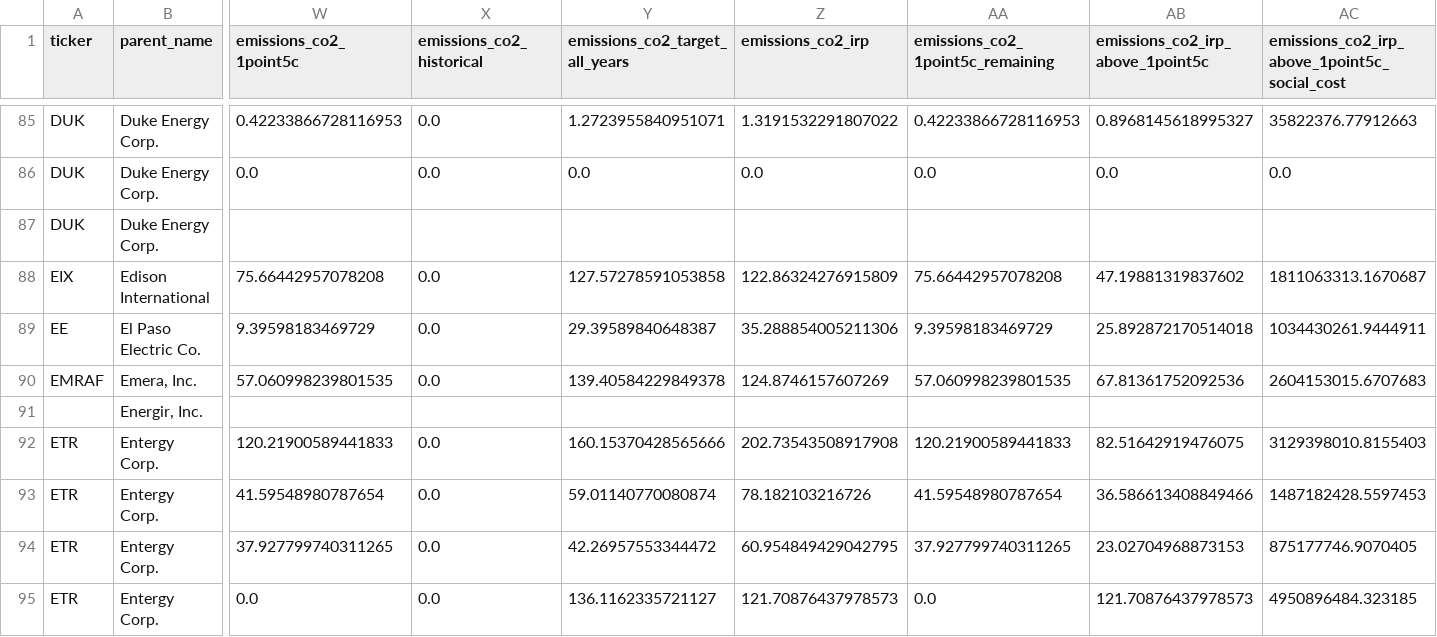
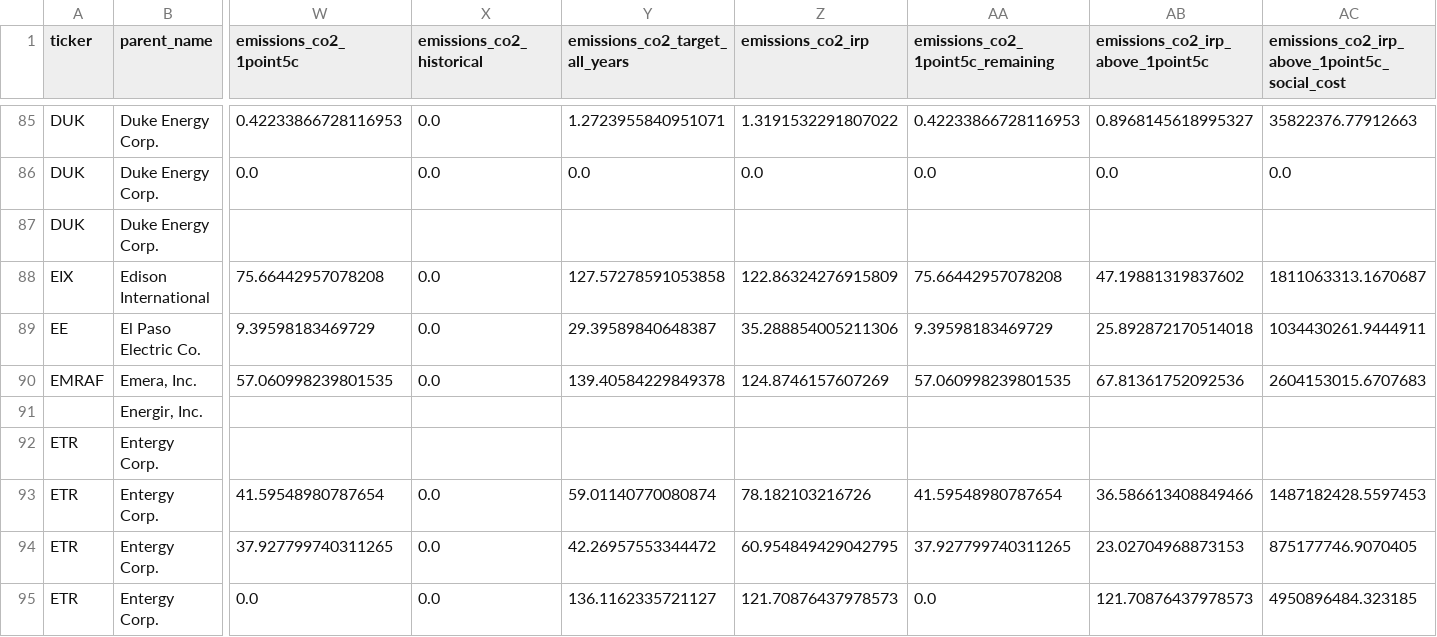
Before and after one commit to rmi-electricity/enact-dashboards, a CSV file: utilities_coverage.csv, drawn as a sheet; only a part is shown, gaps mark what is left out; the diff names each change by its address in the sheet, - before the commit and + after, or states it on an @@ line.

Commit message:
add cost_carbon files

```diff
--- a/utilities_coverage.csv
+++ b/utilities_coverage.csv
-W92 (emissions_co2_1point5c): 120.21900589441833
+W92 (emissions_co2_1point5c): (empty)
-X92 (emissions_co2_historical): 0.0
+X92 (emissions_co2_historical): (empty)
-Y92 (emissions_co2_target_all_years): 160.15370428565666
+Y92 (emissions_co2_target_all_years): (empty)
-Z92 (emissions_co2_irp): 202.73543508917908
+Z92 (emissions_co2_irp): (empty)
-AA92 (emissions_co2_1point5c_remaining): 120.21900589441833
+AA92 (emissions_co2_1point5c_remaining): (empty)
-AB92 (emissions_co2_irp_above_1point5c): 82.51642919476075
+AB92 (emissions_co2_irp_above_1point5c): (empty)
-AC92: 3129398010.8155403
+AC92: (empty)
```
Also changed, not shown: parent_coverage.csv, 2 other files.
